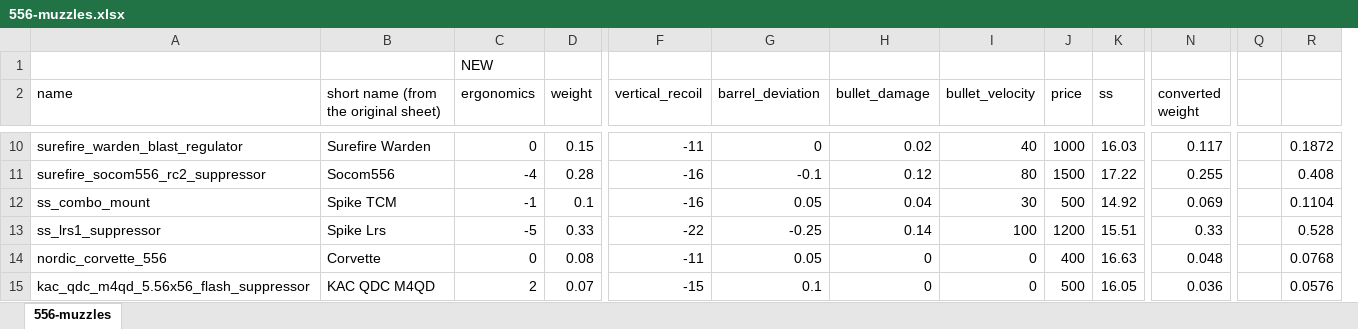
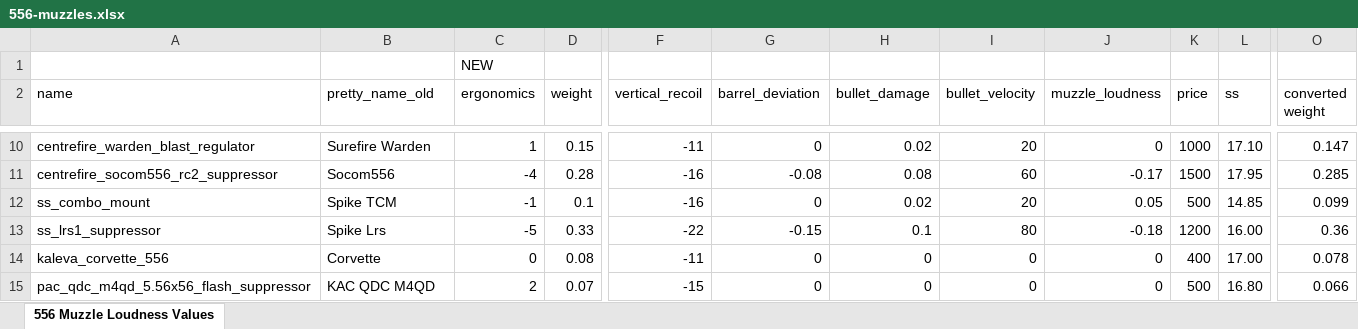
Before and after one commit to recoil-group/deadline-balancing, an Excel workbook: changes/556-muzzles.xlsx, sheet 556 Muzzle Loudness Values, drawn as a sheet; only a part is shown, gaps mark what is left out; values as stored, in another font and other column widths than the file's, no cell formats; removed rows and columns are numbered as before the commit, all else as after; the diff covers the shown part only; the diff names each change by its address in the sheet, - before the commit and + after, or states it on an @@ line.

Commit message:
port 556 muzzle change

```diff
--- a/changes/556-muzzles.xlsx (sheet 556 Muzzle Loudness Values)
+++ b/changes/556-muzzles.xlsx (sheet 556 Muzzle Loudness Values)
-sheet tab: 556-muzzles
+sheet tab: 556 Muzzle Loudness Values
+column J (muzzle_loudness), rows 10-15: 0 | -0.17 | 0.05 | -0.18 | 0 | 0
-column Q, empty
-column R, rows 10-15: 0.1872 | 0.408 | 0.1104 | 0.528 | 0.0768 | 0.0576
-B2: short name (from the original sheet)
+B2: pretty_name_old
-A10 (name): surefire_warden_blast_regulator
+A10 (name): centrefire_warden_blast_regulator
-C10 (ergonomics): 0
+C10 (ergonomics): 1
-I10 (bullet_velocity): 40
+I10 (bullet_velocity): 20
-L10 (ss): 16.03
+L10 (ss): 17.10
-O10 (converted weight): 0.117
+O10 (converted weight): 0.147
-A11 (name): surefire_socom556_rc2_suppressor
+A11 (name): centrefire_socom556_rc2_suppressor
-G11 (barrel_deviation): -0.1
+G11 (barrel_deviation): -0.08
-H11 (bullet_damage): 0.12
+H11 (bullet_damage): 0.08
-I11 (bullet_velocity): 80
+I11 (bullet_velocity): 60
-L11 (ss): 17.22
+L11 (ss): 17.95
-O11 (converted weight): 0.255
+O11 (converted weight): 0.285
-G12 (barrel_deviation): 0.05
+G12 (barrel_deviation): 0
-H12 (bullet_damage): 0.04
+H12 (bullet_damage): 0.02
-I12 (bullet_velocity): 30
+I12 (bullet_velocity): 20
-L12 (ss): 14.92
+L12 (ss): 14.85
-O12 (converted weight): 0.069
+O12 (converted weight): 0.099
-G13 (barrel_deviation): -0.25
+G13 (barrel_deviation): -0.15
-H13 (bullet_damage): 0.14
+H13 (bullet_damage): 0.1
-I13 (bullet_velocity): 100
+I13 (bullet_velocity): 80
-L13 (ss): 15.51
+L13 (ss): 16.00
-O13 (converted weight): 0.33
+O13 (converted weight): 0.36
-A14 (name): nordic_corvette_556
+A14 (name): kaleva_corvette_556
-G14 (barrel_deviation): 0.05
+G14 (barrel_deviation): 0
-L14 (ss): 16.63
+L14 (ss): 17.00
-O14 (converted weight): 0.048
+O14 (converted weight): 0.078
-A15 (name): kac_qdc_m4qd_5.56x56_flash_suppressor
+A15 (name): pac_qdc_m4qd_5.56x56_flash_suppressor
-G15 (barrel_deviation): 0.1
+G15 (barrel_deviation): 0
-L15 (ss): 16.05
+L15 (ss): 16.80
-O15 (converted weight): 0.036
+O15 (converted weight): 0.066
```
Also changed, not shown: 2 added rows, 1 removed row and 138 edited cells elsewhere in this sheet, cell formats, formulas that keep their value, 4 other files.
